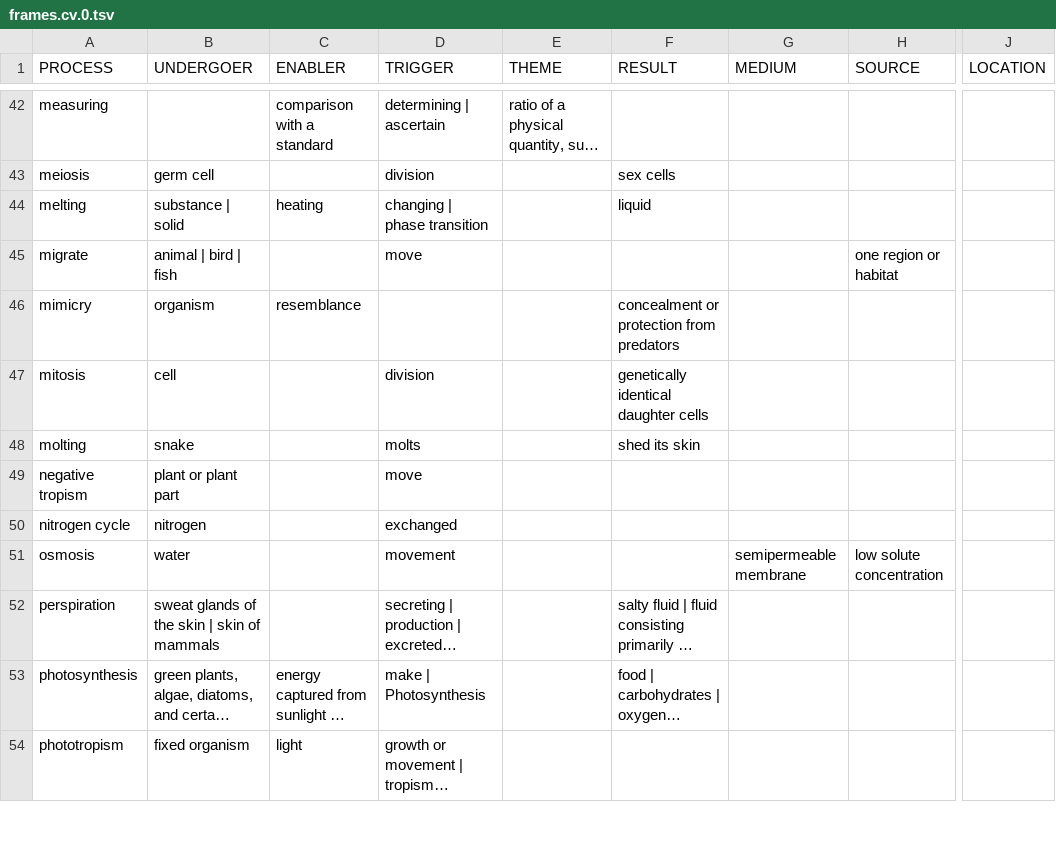
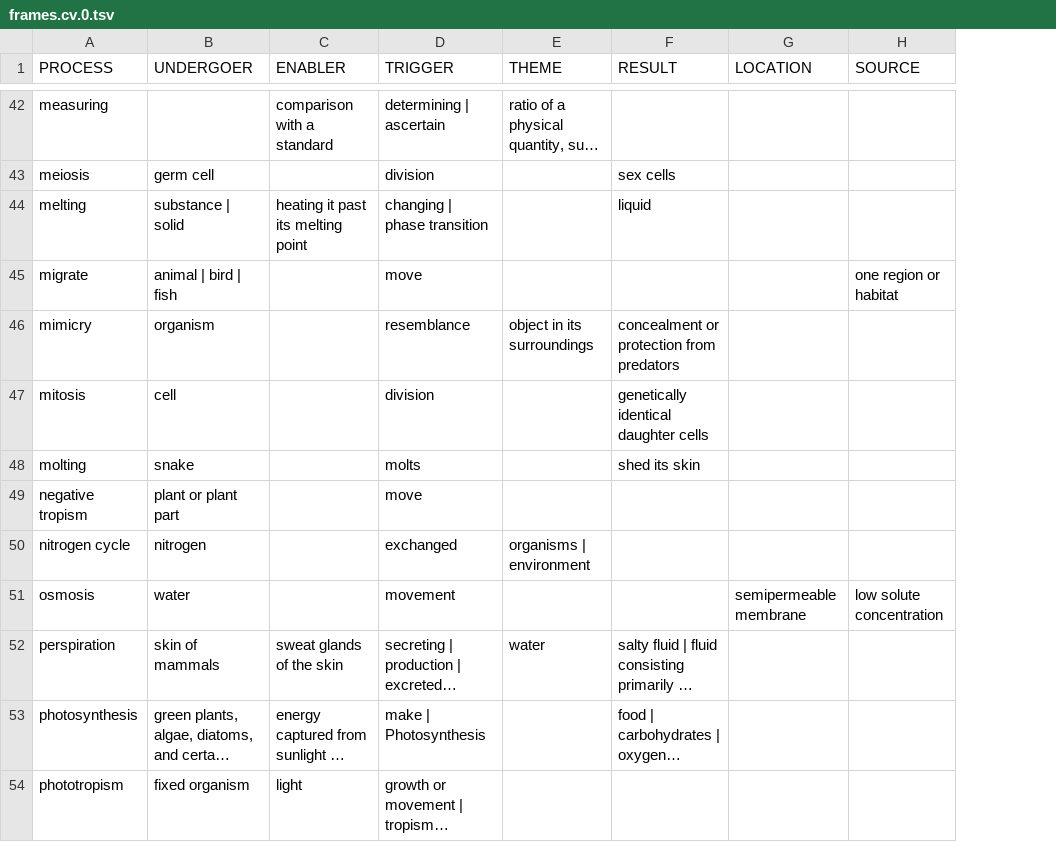
Before and after one commit to StonyBrookNLP/process-recognition, a TSV file: data/SRLManualExtended/frames.cv.0.tsv, drawn as a sheet; only a part is shown, gaps mark what is left out; long unchanged cells end in …; removed rows and columns are numbered as before the commit, all else as after; the diff covers the shown part only; the diff names each change by its address in the sheet, - before the commit and + after, or states it on an @@ line.

```diff
--- a/data/SRLManualExtended/frames.cv.0.tsv
+++ b/data/SRLManualExtended/frames.cv.0.tsv
-column J (LOCATION), empty
-G1: MEDIUM
+G1: LOCATION
-C44 (ENABLER): heating
+C44 (ENABLER): heating it past its melting point
-C46 (ENABLER): resemblance
+C46 (ENABLER): (empty)
-D46 (TRIGGER): (empty)
+D46 (TRIGGER): resemblance
-E46 (THEME): (empty)
+E46 (THEME): object in its surroundings
-E50 (THEME): (empty)
+E50 (THEME): organisms | environment
-B52 (UNDERGOER): sweat glands of the skin | skin of mammals
+B52 (UNDERGOER): skin of mammals
-C52 (ENABLER): (empty)
+C52 (ENABLER): sweat glands of the skin
-E52 (THEME): (empty)
+E52 (THEME): water
```
Also changed, not shown: 2 added rows and 47 edited cells elsewhere in this file, data/SRLManualExtended/question.framepredict.cv.0.tsv, data/SRLManualExtended/question.list.cv.0.tsv, 7 other files.
